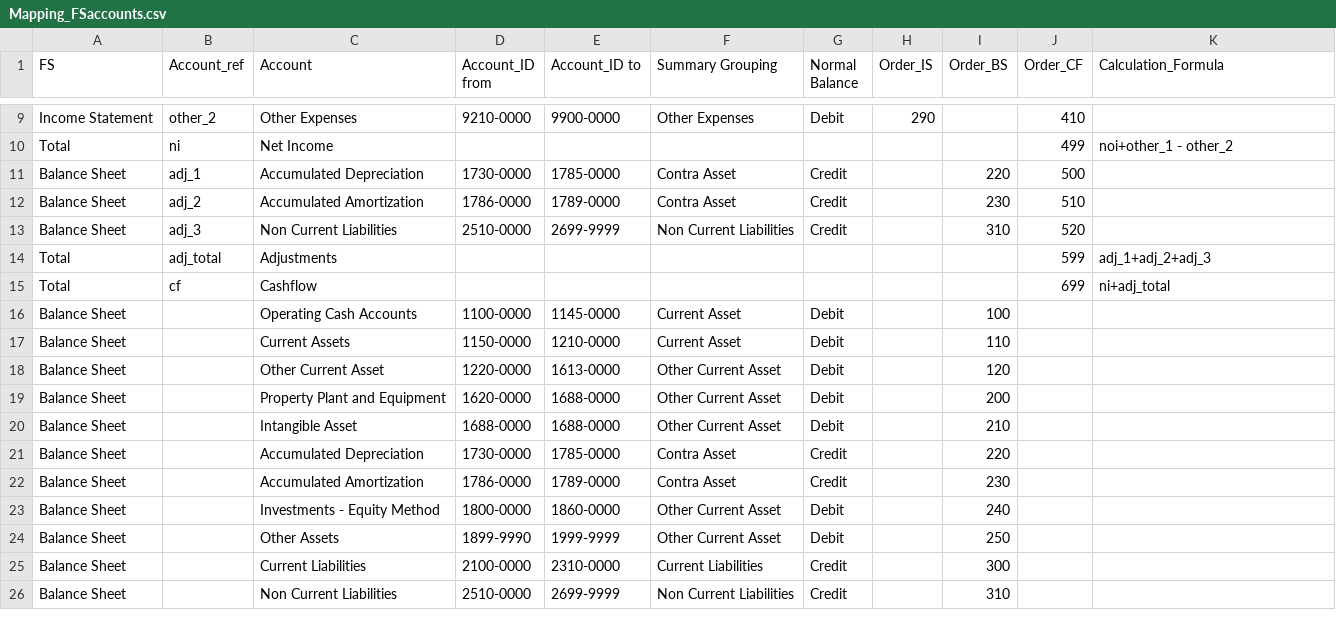
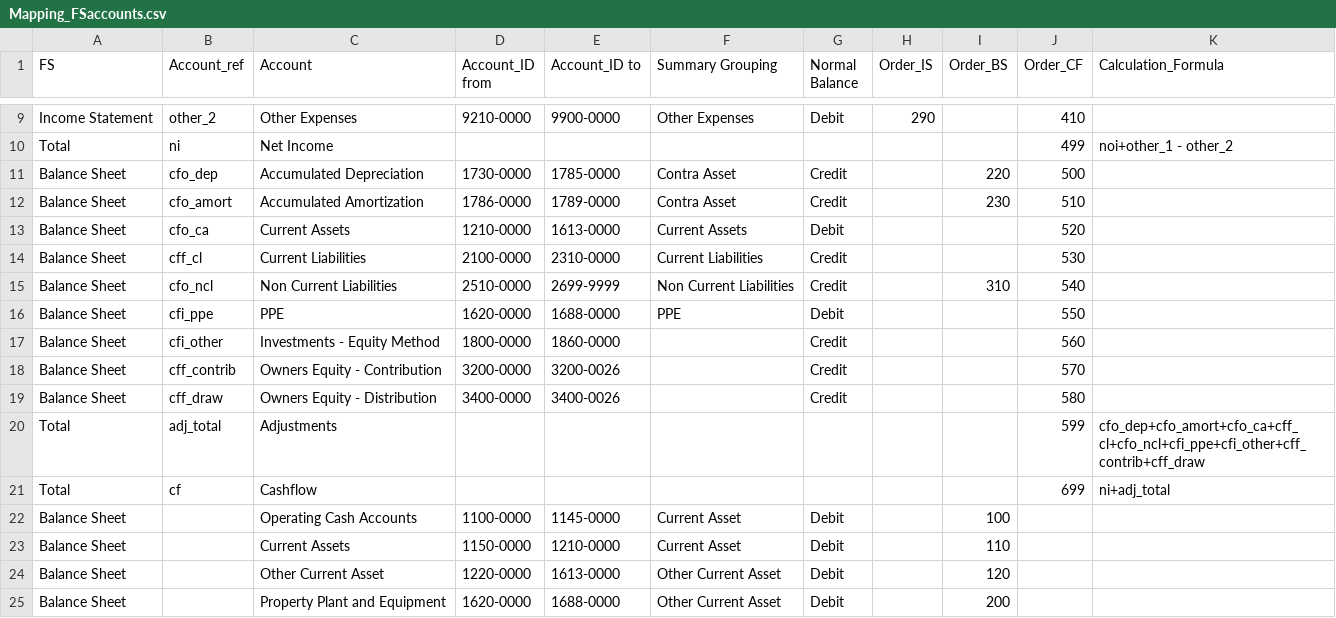
Before and after one commit to ChrisAnthonyYu/RE-Analytics-Dashboard, a CSV file: Data Source/Mapping_FSaccounts.csv, drawn as a sheet; only a part is shown, gaps mark what is left out; the shorter side is filled out with more unchanged rows.

Commit message:
Update Mapping_FSaccounts.csv

```diff
--- a/Data Source/Mapping_FSaccounts.csv
+++ b/Data Source/Mapping_FSaccounts.csv
@@ -10,8 +10,16 @@ Income Statement,other_2,Other Expenses,9210-0000,9900-0000,Other Expenses,Debit
 Total,ni,Net Income,,,,,,,499,noi+other_1 - other_2
-Balance Sheet,adj_1,Accumulated Depreciation,1730-0000,1785-0000,"Contra Asset
-",Credit,,220,500,
-Balance Sheet,adj_2,Accumulated Amortization,1786-0000,1789-0000,"Contra Asset
-",Credit,,230,510,
-Balance Sheet,adj_3,Non Current Liabilities,2510-0000,2699-9999,Non Current Liabilities,Credit,,310,520,
-Total,adj_total,Adjustments,,,,,,,599,adj_1+adj_2+adj_3
+Balance Sheet,cfo_dep,Accumulated Depreciation,1730-0000,1785-0000,"Contra Asset
+",Credit,,220,500,
+Balance Sheet,cfo_amort,Accumulated Amortization,1786-0000,1789-0000,"Contra Asset
+",Credit,,230,510,
+Balance Sheet,cfo_ca,Current Assets,1210-0000,1613-0000,"Current Assets
+",Debit,,,520,
+Balance Sheet,cff_cl,Current Liabilities,2100-0000,2310-0000,"Current Liabilities
+",Credit,,,530,
+Balance Sheet,cfo_ncl,Non Current Liabilities,2510-0000,2699-9999,Non Current Liabilities,Credit,,310,540,
+Balance Sheet,cfi_ppe,PPE,1620-0000,1688-0000,PPE,Debit,,,550,
+Balance Sheet,cfi_other,Investments - Equity Method,1800-0000,1860-0000,,Credit,,,560,
+Balance Sheet,cff_contrib,Owners Equity - Contribution,3200-0000,3200-0026,,Credit,,,570,
+Balance Sheet,cff_draw,Owners Equity - Distribution,3400-0000,3400-0026,,Credit,,,580,
+Total,adj_total,Adjustments,,,,,,,599,cfo_dep+cfo_amort+cfo_ca+cff_cl+cfo_ncl+cfi_ppe+cfi_other+cff_contrib+cff_draw
 Total,cf,Cashflow,,,,,,,699,ni+adj_total
```
